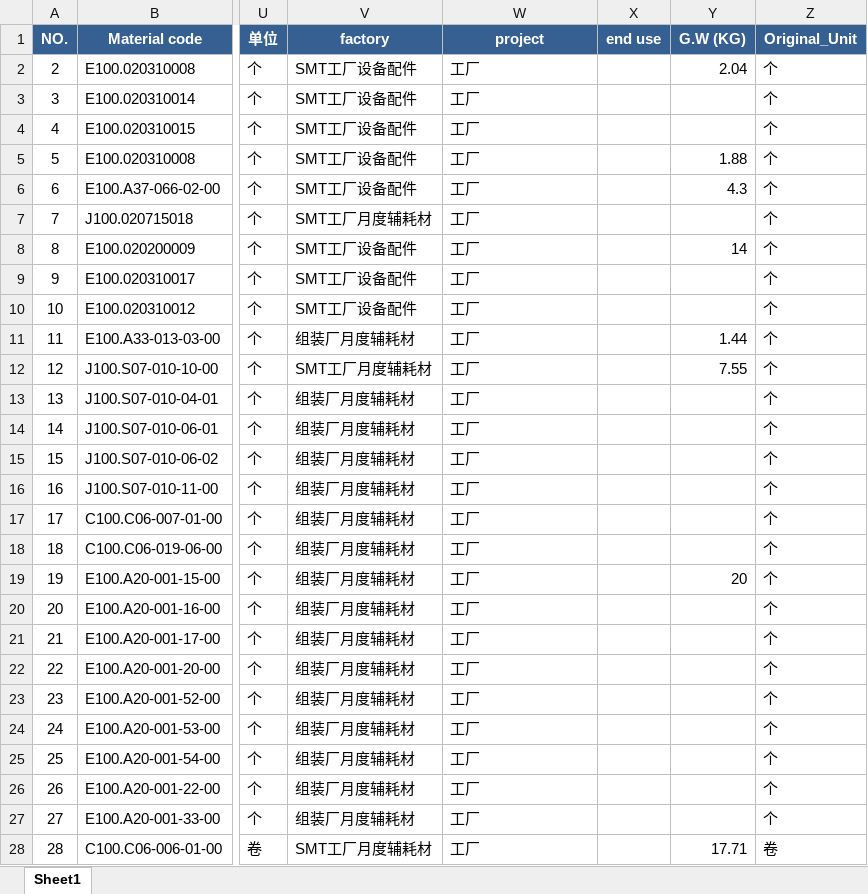
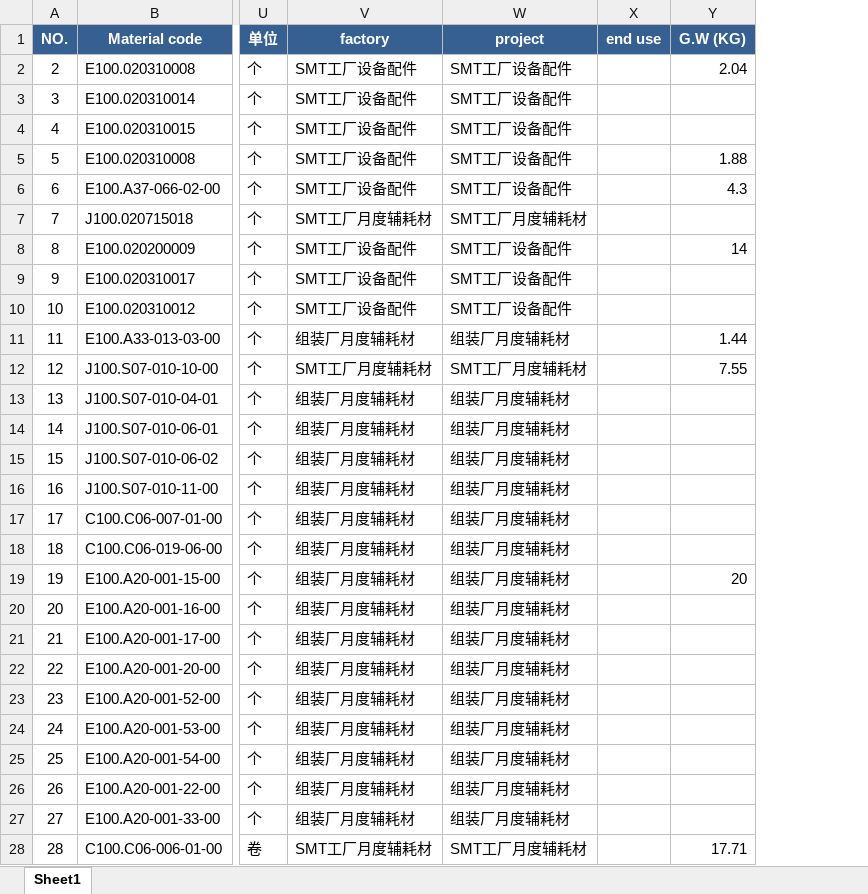
Before and after one commit to anlaganlag/export_reimport, an Excel workbook: outputs/cif_original_invoice.xlsx, sheet Sheet1, drawn as a sheet; only a part is shown, gaps mark what is left out; values as stored, in another font and other column widths than the file's, no borders; the diff covers the shown part only; the diff names each change by its address in the sheet, - before the commit and + after, or states it on an @@ line.

Commit message:
factory_project_test

```diff
--- a/outputs/cif_original_invoice.xlsx (sheet Sheet1)
+++ b/outputs/cif_original_invoice.xlsx (sheet Sheet1)
-column Z (Original_Unit), rows 2-28: 个 | 个 | 个 | 个 | 个 | 个 | 个 | 个 | 个 | 个 | 个 | 个 | 个 | 个 | 个 | 个 | 个 | 个 | 个 | 个 | 个 | 个 | 个 | 个 | 个 | 个 | 卷
-W2:W6 (project): 工厂
+W2:W6 (project): SMT工厂设备配件
-W7 (project): 工厂
+W7 (project): SMT工厂月度辅耗材
-W8:W10 (project): 工厂
+W8:W10 (project): SMT工厂设备配件
-W11 (project): 工厂
+W11 (project): 组装厂月度辅耗材
-W12 (project): 工厂
+W12 (project): SMT工厂月度辅耗材
-W13:W27 (project): 工厂
+W13:W27 (project): 组装厂月度辅耗材
-W28 (project): 工厂
+W28 (project): SMT工厂月度辅耗材
```
Also changed, not shown: 23 edited cells elsewhere in this sheet, outputs/export_invoice.xlsx, outputs/pl_original_invoice.xlsx, 11 other files.
